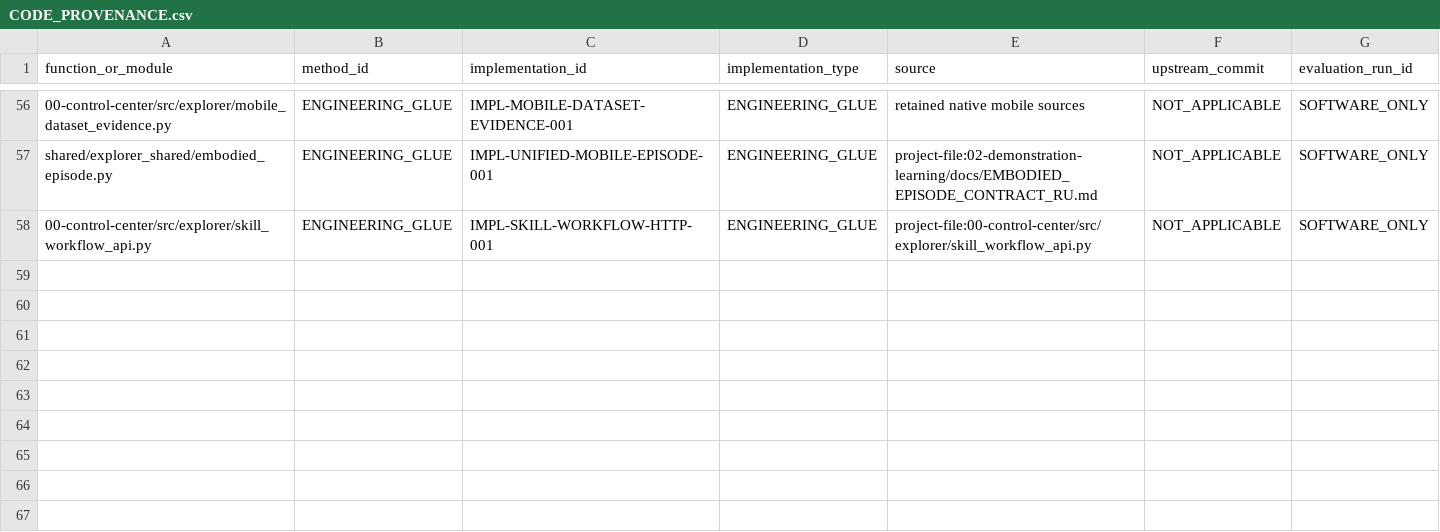
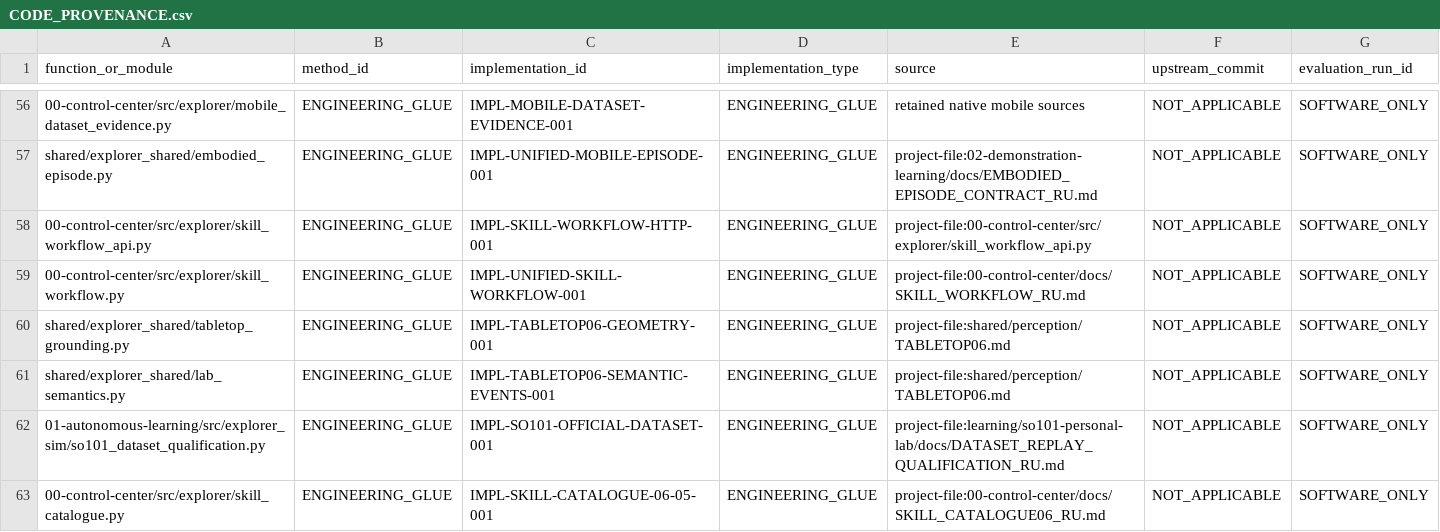
Before and after one commit to vladromenko/explorer-embodied-intelligence, a CSV file: research/methods/CODE_PROVENANCE.csv, drawn as a sheet; only a part is shown, gaps mark what is left out.

```diff
--- a/research/methods/CODE_PROVENANCE.csv
+++ b/research/methods/CODE_PROVENANCE.csv
@@ -58 +58,6 @@ shared/explorer_shared/embodied_episode.py,ENGINEERING_GLUE,IMPL-UNIFIED-MOBILE-
 00-control-center/src/explorer/skill_workflow_api.py,ENGINEERING_GLUE,IMPL-SKILL-WORKFLOW-HTTP-001,ENGINEERING_GLUE,project-file:00-control-center/src/explorer/skill_workflow_api.py,NOT_APPLICABLE,SOFTWARE_ONLY
+00-control-center/src/explorer/skill_workflow.py,ENGINEERING_GLUE,IMPL-UNIFIED-SKILL-WORKFLOW-001,ENGINEERING_GLUE,project-file:00-control-center/docs/SKILL_WORKFLOW_RU.md,NOT_APPLICABLE,SOFTWARE_ONLY
+shared/explorer_shared/tabletop_grounding.py,ENGINEERING_GLUE,IMPL-TABLETOP06-GEOMETRY-001,ENGINEERING_GLUE,project-file:shared/perception/TABLETOP06.md,NOT_APPLICABLE,SOFTWARE_ONLY
+shared/explorer_shared/lab_semantics.py,ENGINEERING_GLUE,IMPL-TABLETOP06-SEMANTIC-EVENTS-001,ENGINEERING_GLUE,project-file:shared/perception/TABLETOP06.md,NOT_APPLICABLE,SOFTWARE_ONLY
+01-autonomous-learning/src/explorer_sim/so101_dataset_qualification.py,ENGINEERING_GLUE,IMPL-SO101-OFFICIAL-DATASET-001,ENGINEERING_GLUE,project-file:learning/so101-personal-lab/docs/DATASET_REPLAY_QUALIFICATION_RU.md,NOT_APPLICABLE,SOFTWARE_ONLY
+00-control-center/src/explorer/skill_catalogue.py,ENGINEERING_GLUE,IMPL-SKILL-CATALOGUE-06-05-001,ENGINEERING_GLUE,project-file:00-control-center/docs/SKILL_CATALOGUE06_RU.md,NOT_APPLICABLE,SOFTWARE_ONLY
```
Also changed, not shown: 9 other files.
